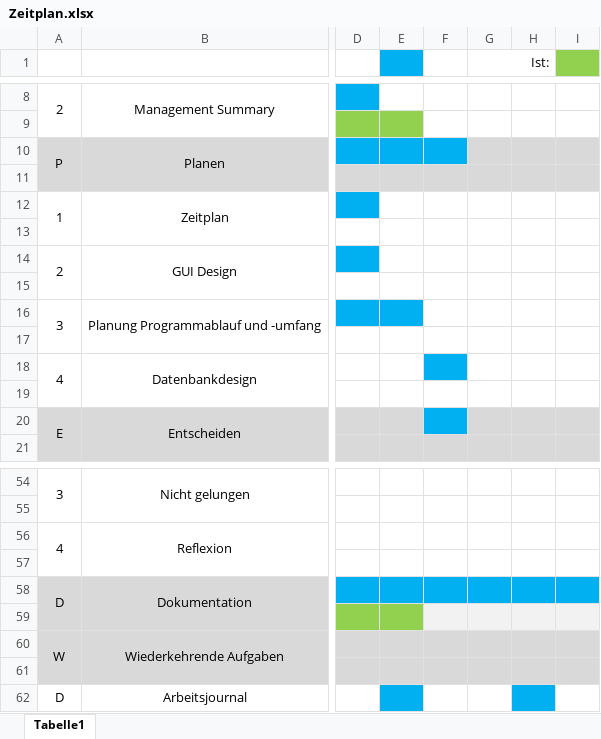
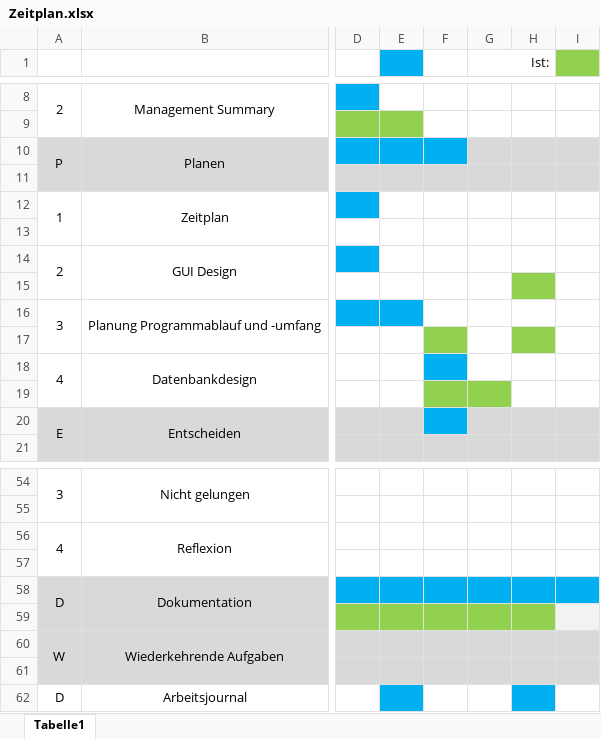
Before and after one commit to dennisschaeppi/ProbeIPA, an Excel workbook: Dokumentation/Zeitplan.xlsx, sheet Tabelle1, drawn as a sheet; only a part is shown, gaps mark what is left out; values as stored, in another font and other column widths than the file's, no borders; the diff names each change by its address in the sheet, - before the commit and + after, or states it on an @@ line.

```diff
--- a/Dokumentation/Zeitplan.xlsx (sheet Tabelle1)
+++ b/Dokumentation/Zeitplan.xlsx (sheet Tabelle1)
-H15 fill: none
+H15 fill: #92D050
-F17 fill: none
+F17 fill: #92D050
-H17 fill: none
+H17 fill: #92D050
-F19:G19 fill: none
+F19:G19 fill: #92D050
-F59:H59 fill: #F2F2F2
+F59:H59 fill: #92D050
```
Also changed, not shown: 15 other files.
